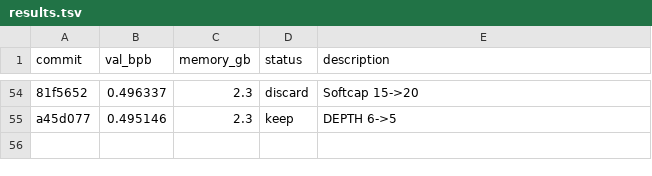
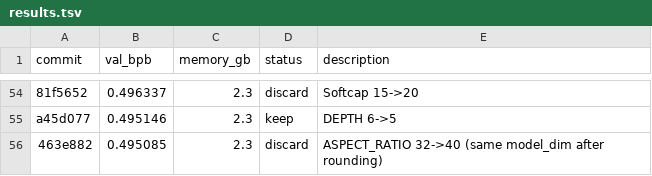
Before and after one commit to alexmorleyfinch/autoresearch-win-rtx, a TSV file: results.tsv, drawn as a sheet; only a part is shown, gaps mark what is left out; the diff names each change by its address in the sheet, - before the commit and + after, or states it on an @@ line.

```diff
--- a/results.tsv
+++ b/results.tsv
+row 56: 463e882 | 0.495085 | 2.3 | discard | ASPECT_RATIO 32->40 (same model_dim after rounding)
```
